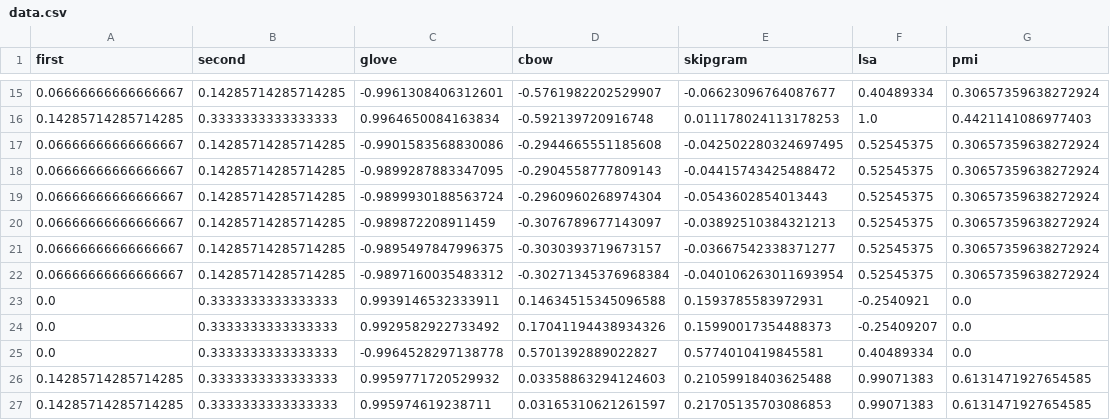
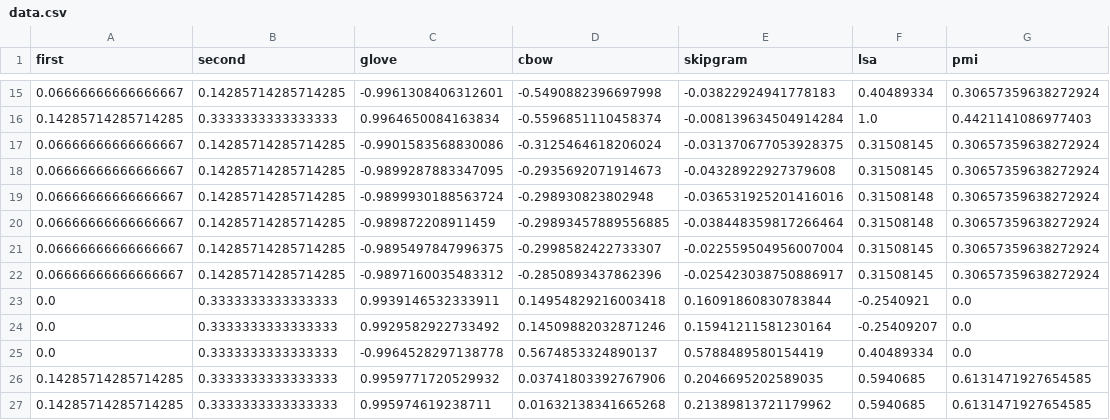
Before and after one commit to masterccioli/models-as-linear-combinations, a CSV file: data.csv, drawn as a sheet; only a part is shown, gaps mark what is left out; the diff covers the shown part only.

```diff
--- a/data.csv
+++ b/data.csv
@@ -15,13 +15,13 @@ first,second,glove,cbow,skipgram,lsa,pmi
-0.06666666666666667,0.14285714285714285,-0.9961308406312601,-0.5761982202529907,-0.06623096764087677,0.40489334,0.30657359638272924
-0.14285714285714285,0.3333333333333333,0.9964650084163834,-0.592139720916748,0.011178024113178253,1.0,0.4421141086977403
-0.06666666666666667,0.14285714285714285,-0.9901583568830086,-0.2944665551185608,-0.042502280324697495,0.52545375,0.30657359638272924
-0.06666666666666667,0.14285714285714285,-0.9899287883347095,-0.2904558777809143,-0.04415743425488472,0.52545375,0.30657359638272924
-0.06666666666666667,0.14285714285714285,-0.9899930188563724,-0.2960960268974304,-0.0543602854013443,0.52545375,0.30657359638272924
-0.06666666666666667,0.14285714285714285,-0.989872208911459,-0.3076789677143097,-0.03892510384321213,0.52545375,0.30657359638272924
-0.06666666666666667,0.14285714285714285,-0.9895497847996375,-0.3030393719673157,-0.03667542338371277,0.52545375,0.30657359638272924
-0.06666666666666667,0.14285714285714285,-0.9897160035483312,-0.30271345376968384,-0.040106263011693954,0.52545375,0.30657359638272924
-0.0,0.3333333333333333,0.9939146532333911,0.14634515345096588,0.1593785583972931,-0.2540921,0.0
-0.0,0.3333333333333333,0.9929582922733492,0.17041194438934326,0.15990017354488373,-0.25409207,0.0
-0.0,0.3333333333333333,-0.9964528297138778,0.5701392889022827,0.5774010419845581,0.40489334,0.0
-0.14285714285714285,0.3333333333333333,0.9959771720529932,0.03358863294124603,0.21059918403625488,0.99071383,0.6131471927654585
-0.14285714285714285,0.3333333333333333,0.995974619238711,0.03165310621261597,0.21705135703086853,0.99071383,0.6131471927654585
+0.06666666666666667,0.14285714285714285,-0.9961308406312601,-0.5490882396697998,-0.03822924941778183,0.40489334,0.30657359638272924
+0.14285714285714285,0.3333333333333333,0.9964650084163834,-0.5596851110458374,-0.008139634504914284,1.0,0.4421141086977403
+0.06666666666666667,0.14285714285714285,-0.9901583568830086,-0.3125464618206024,-0.031370677053928375,0.31508145,0.30657359638272924
+0.06666666666666667,0.14285714285714285,-0.9899287883347095,-0.2935692071914673,-0.04328922927379608,0.31508145,0.30657359638272924
+0.06666666666666667,0.14285714285714285,-0.9899930188563724,-0.298930823802948,-0.036531925201416016,0.31508148,0.30657359638272924
+0.06666666666666667,0.14285714285714285,-0.989872208911459,-0.29893457889556885,-0.038448359817266464,0.31508148,0.30657359638272924
+0.06666666666666667,0.14285714285714285,-0.9895497847996375,-0.2998582422733307,-0.022559504956007004,0.31508145,0.30657359638272924
+0.06666666666666667,0.14285714285714285,-0.9897160035483312,-0.2850893437862396,-0.025423038750886917,0.31508145,0.30657359638272924
+0.0,0.3333333333333333,0.9939146532333911,0.14954829216003418,0.16091860830783844,-0.2540921,0.0
+0.0,0.3333333333333333,0.9929582922733492,0.14509882032871246,0.15941211581230164,-0.25409207,0.0
+0.0,0.3333333333333333,-0.9964528297138778,0.5674853324890137,0.5788489580154419,0.40489334,0.0
+0.14285714285714285,0.3333333333333333,0.9959771720529932,0.03741803392767906,0.2046695202589035,0.5940685,0.6131471927654585
+0.14285714285714285,0.3333333333333333,0.995974619238711,0.01632138341665268,0.21389813721179962,0.5940685,0.6131471927654585
```
Also changed, not shown: 152 edited cells elsewhere in this file, 13 other files.
